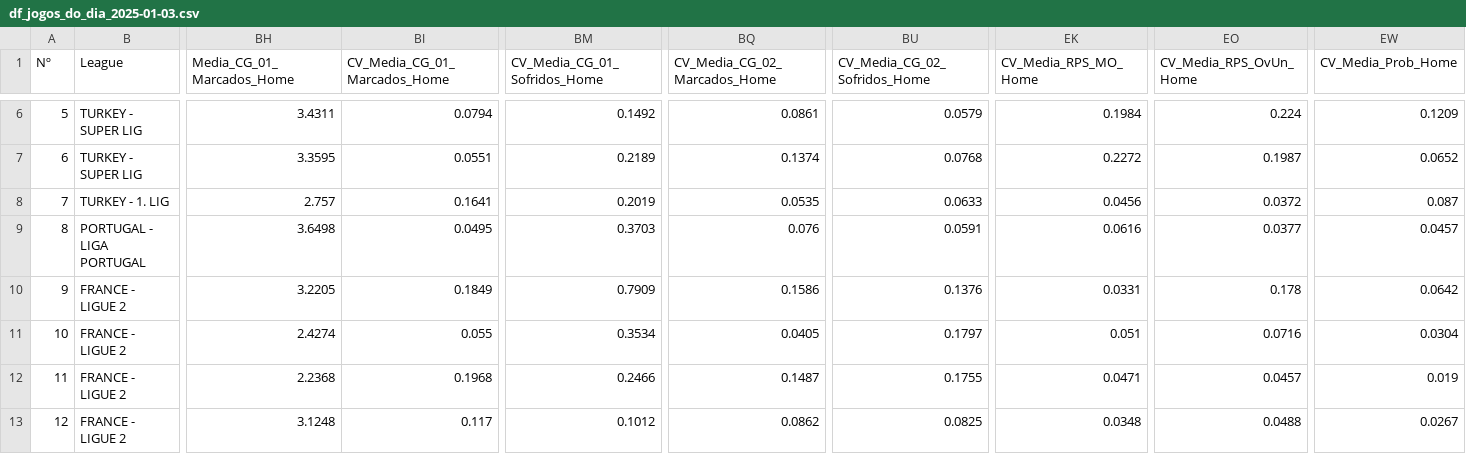
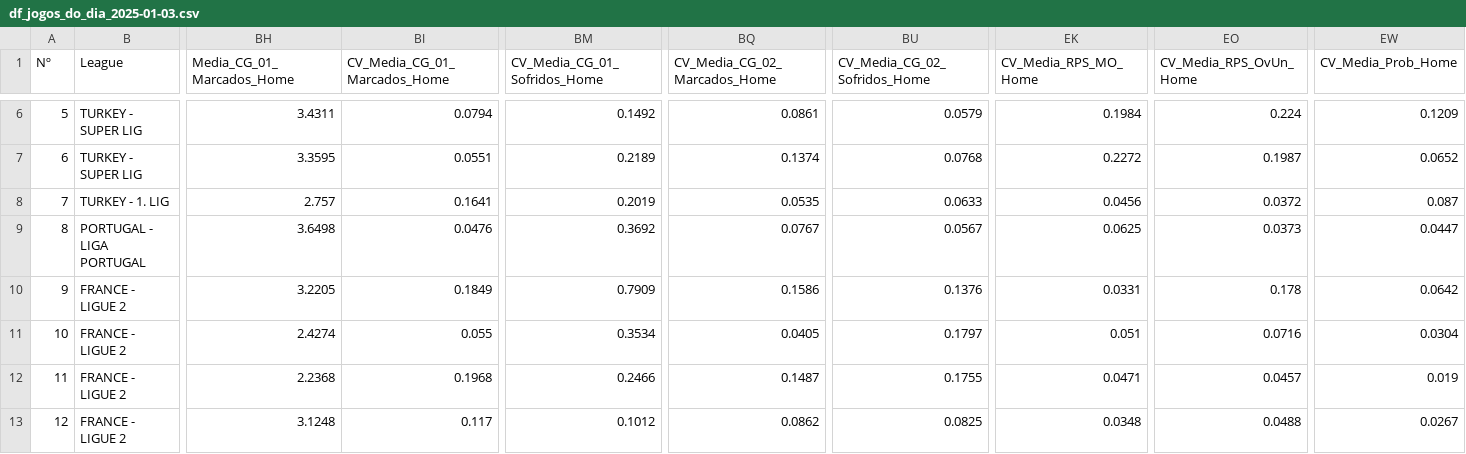
Before and after one commit to RedLegacy227/jogos_do_dia_com_variaveis, a CSV file: df_jogos_do_dia_2025-01-03.csv, drawn as a sheet; only a part is shown, gaps mark what is left out; the diff names each change by its address in the sheet, - before the commit and + after, or states it on an @@ line.

Commit message:
Update df_jogos_do_dia_2025-01-03.csv

```diff
--- a/df_jogos_do_dia_2025-01-03.csv
+++ b/df_jogos_do_dia_2025-01-03.csv
-BI9 (CV_Media_CG_01_Marcados_Home): 0.0495
+BI9 (CV_Media_CG_01_Marcados_Home): 0.0476
-BM9 (CV_Media_CG_01_Sofridos_Home): 0.3703
+BM9 (CV_Media_CG_01_Sofridos_Home): 0.3692
-BQ9 (CV_Media_CG_02_Marcados_Home): 0.076
+BQ9 (CV_Media_CG_02_Marcados_Home): 0.0767
-BU9 (CV_Media_CG_02_Sofridos_Home): 0.0591
+BU9 (CV_Media_CG_02_Sofridos_Home): 0.0567
-EK9 (CV_Media_RPS_MO_Home): 0.0616
+EK9 (CV_Media_RPS_MO_Home): 0.0625
-EO9 (CV_Media_RPS_OvUn_Home): 0.0377
+EO9 (CV_Media_RPS_OvUn_Home): 0.0373
-EW9 (CV_Media_Prob_Home): 0.0457
+EW9 (CV_Media_Prob_Home): 0.0447
```
